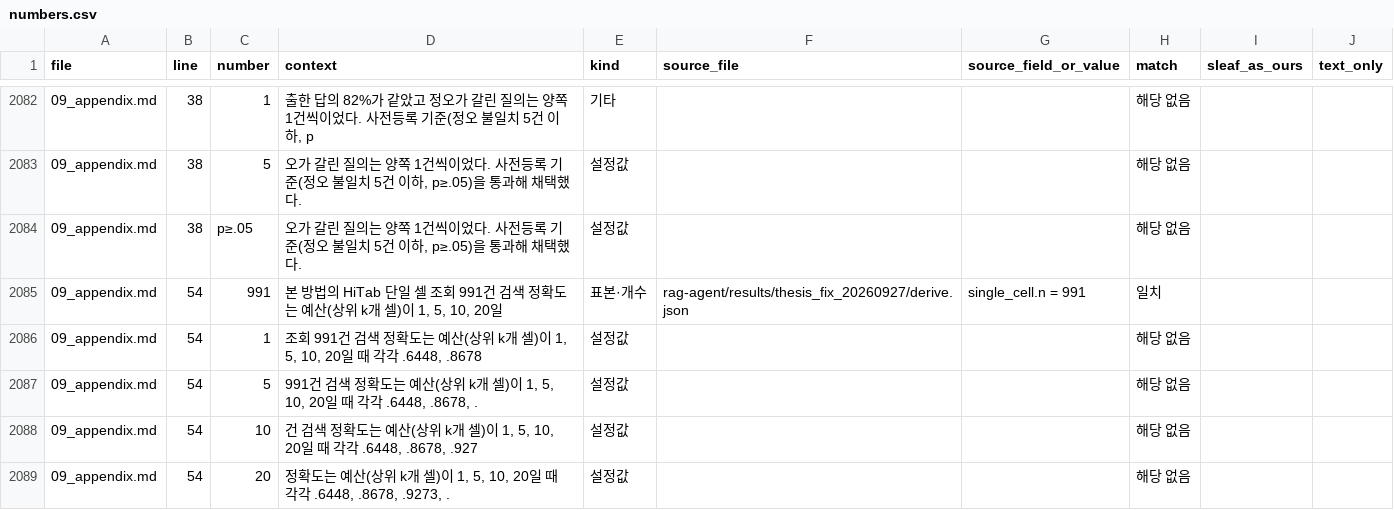
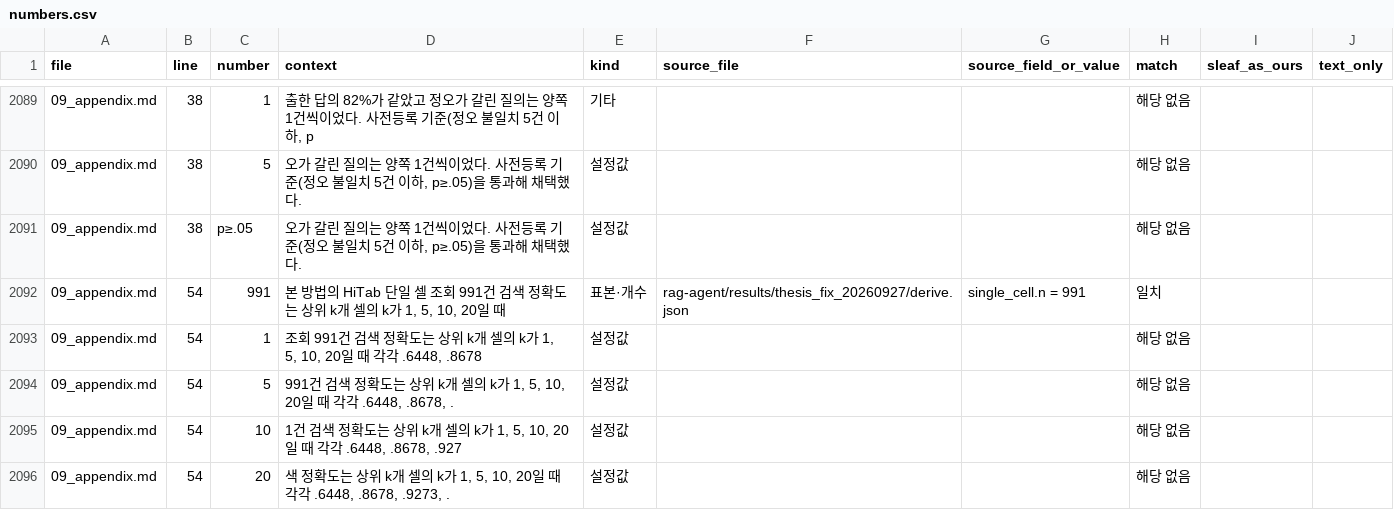
Before and after one commit to Jax0303/T2, a CSV file: rag-agent/results/thesis_numbers_20260926/numbers.csv, drawn as a sheet; only a part is shown, gaps mark what is left out; the diff covers the shown part only.

```diff
--- a/rag-agent/results/thesis_numbers_20260926/numbers.csv
+++ b/rag-agent/results/thesis_numbers_20260926/numbers.csv
@@ -2084,6 +2091,6 @@
 09_appendix.md,38,p≥.05,"오가 갈린 질의는 양쪽 1건씩이었다. 사전등록 기준(정오 불일치 5건 이하, p≥.05)을 통과해 채택했다.",설정값,,,해당 없음,,
-09_appendix.md,54,991,"본 방법의 HiTab 단일 셀 조회 991건 검색 정확도는 예산(상위 k개 셀)이 1, 5, 10, 20일",표본·개수,rag-agent/results/thesis_fix_20260927/derive.json,single_cell.n = 991,일치,,
-09_appendix.md,54,1,"조회 991건 검색 정확도는 예산(상위 k개 셀)이 1, 5, 10, 20일 때 각각 .6448, .8678",설정값,,,해당 없음,,
-09_appendix.md,54,5,"991건 검색 정확도는 예산(상위 k개 셀)이 1, 5, 10, 20일 때 각각 .6448, .8678, .",설정값,,,해당 없음,,
-09_appendix.md,54,10,"건 검색 정확도는 예산(상위 k개 셀)이 1, 5, 10, 20일 때 각각 .6448, .8678, .927",설정값,,,해당 없음,,
-09_appendix.md,54,20,"정확도는 예산(상위 k개 셀)이 1, 5, 10, 20일 때 각각 .6448, .8678, .9273, .",설정값,,,해당 없음,,
+09_appendix.md,54,991,"본 방법의 HiTab 단일 셀 조회 991건 검색 정확도는 상위 k개 셀의 k가 1, 5, 10, 20일 때",표본·개수,rag-agent/results/thesis_fix_20260927/derive.json,single_cell.n = 991,일치,,
+09_appendix.md,54,1,"조회 991건 검색 정확도는 상위 k개 셀의 k가 1, 5, 10, 20일 때 각각 .6448, .8678",설정값,,,해당 없음,,
+09_appendix.md,54,5,"991건 검색 정확도는 상위 k개 셀의 k가 1, 5, 10, 20일 때 각각 .6448, .8678, .",설정값,,,해당 없음,,
+09_appendix.md,54,10,"1건 검색 정확도는 상위 k개 셀의 k가 1, 5, 10, 20일 때 각각 .6448, .8678, .927",설정값,,,해당 없음,,
+09_appendix.md,54,20,"색 정확도는 상위 k개 셀의 k가 1, 5, 10, 20일 때 각각 .6448, .8678, .9273, .",설정값,,,해당 없음,,
```
Also changed, not shown: 7 added rows and 60 edited cells elsewhere in this file, 11 other files.
